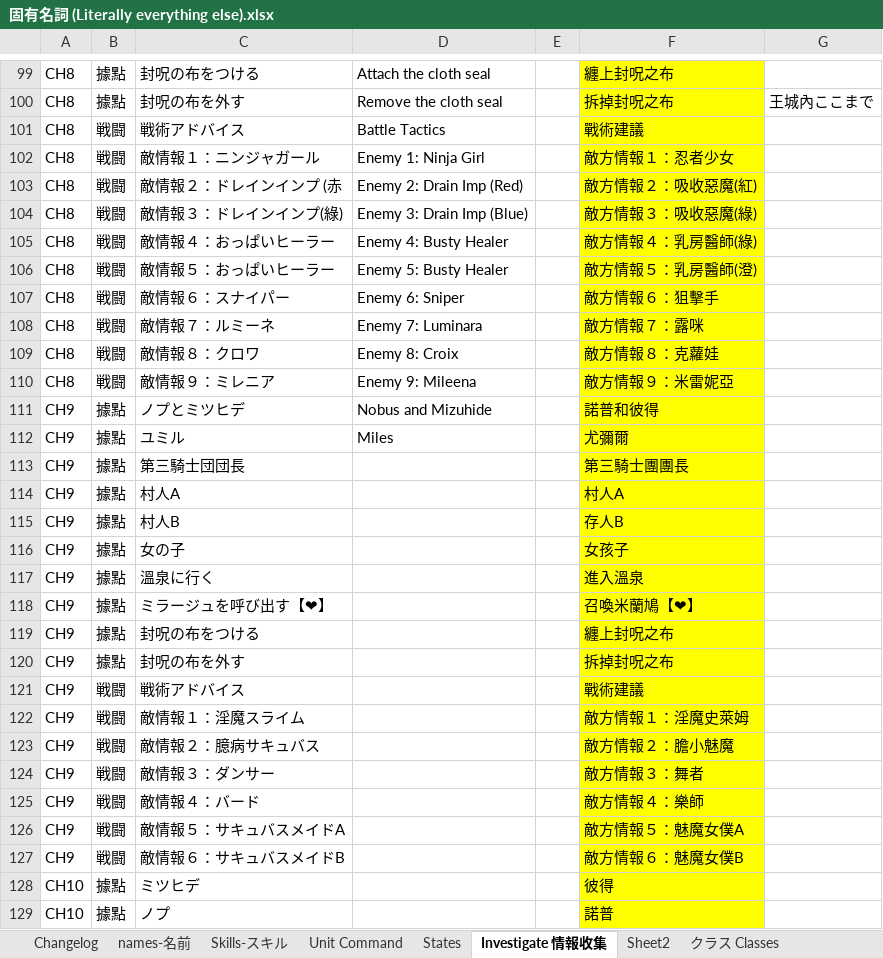
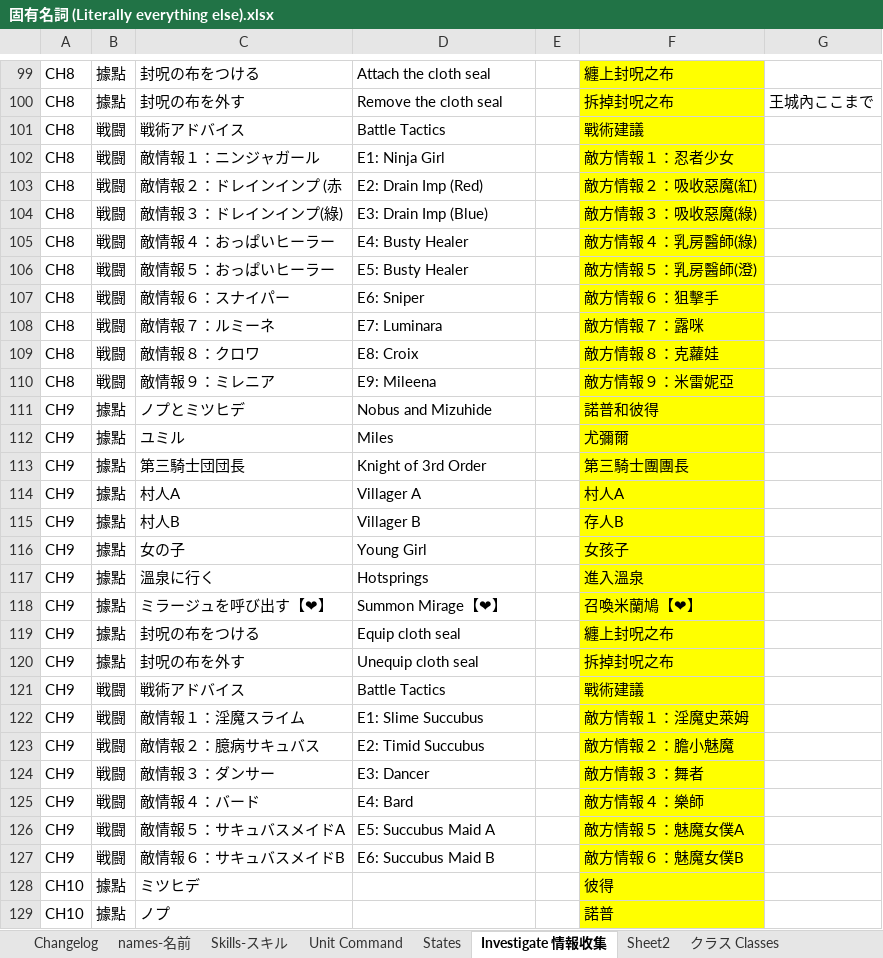
Before and after one commit to Giratena/Succubus-Senki-Translation-Project, an Excel workbook: 固有名詞 (Literally everything else).xlsx, sheet Investigate 情報收集, drawn as a sheet; only a part is shown, gaps mark what is left out; values as stored, in another font and other column widths than the file's, no borders; the diff covers the shown part only; the diff names each change by its address in the sheet, - before the commit and + after, or states it on an @@ line.

```diff
--- a/固有名詞 (Literally everything else).xlsx (sheet Investigate 情報收集)
+++ b/固有名詞 (Literally everything else).xlsx (sheet Investigate 情報收集)
-D102: Enemy 1: Ninja Girl
+D102: E1: Ninja Girl
-D103: Enemy 2: Drain Imp (Red)
+D103: E2: Drain Imp (Red)
-D104: Enemy 3: Drain Imp (Blue)
+D104: E3: Drain Imp (Blue)
-D105: Enemy 4: Busty Healer
+D105: E4: Busty Healer
-D106: Enemy 5: Busty Healer
+D106: E5: Busty Healer
-D107: Enemy 6: Sniper
+D107: E6: Sniper
-D108: Enemy 7: Luminara
+D108: E7: Luminara
-D109: Enemy 8: Croix
+D109: E8: Croix
-D110: Enemy 9: Mileena
+D110: E9: Mileena
-D113: (empty)
+D113: Knight of 3rd Order
-D114: (empty)
+D114: Villager A
-D115: (empty)
+D115: Villager B
-D116: (empty)
+D116: Young Girl
-D117: (empty)
+D117: Hotsprings
-D118: (empty)
+D118: Summon Mirage【❤】
-D119: (empty)
+D119: Equip cloth seal
-D120: (empty)
+D120: Unequip cloth seal
-D121: (empty)
+D121: Battle Tactics
-D122: (empty)
+D122: E1: Slime Succubus
-D123: (empty)
+D123: E2: Timid Succubus
-D124: (empty)
+D124: E3: Dancer
-D125: (empty)
+D125: E4: Bard
-D126: (empty)
+D126: E5: Succubus Maid A
-D127: (empty)
+D127: E6: Succubus Maid B
```
Also changed, not shown: 29 edited cells elsewhere in this sheet, sheet Changelog, sheet Itemsアイテム, sheet names-名前, sheet Choices-選択肢, 1 other file.
